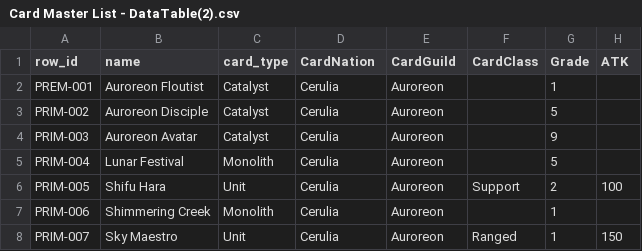
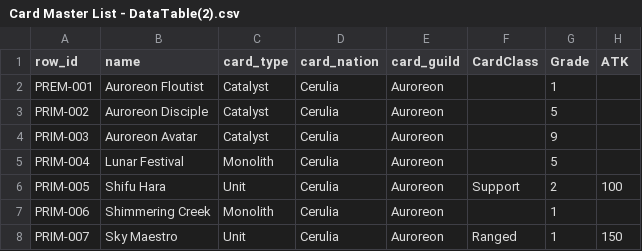
Before and after one commit to joshkarmel/MonoGodot, a CSV file: Card Master List - DataTable(2).csv, drawn as a sheet; only a part is shown; the diff names each change by its address in the sheet, - before the commit and + after, or states it on an @@ line.

Commit message:
cards imported start

```diff
--- a/Card Master List - DataTable(2).csv
+++ b/Card Master List - DataTable(2).csv
-D1: CardNation
+D1: card_nation
-E1: CardGuild
+E1: card_guild
```
Also changed, not shown: 9 other files.
